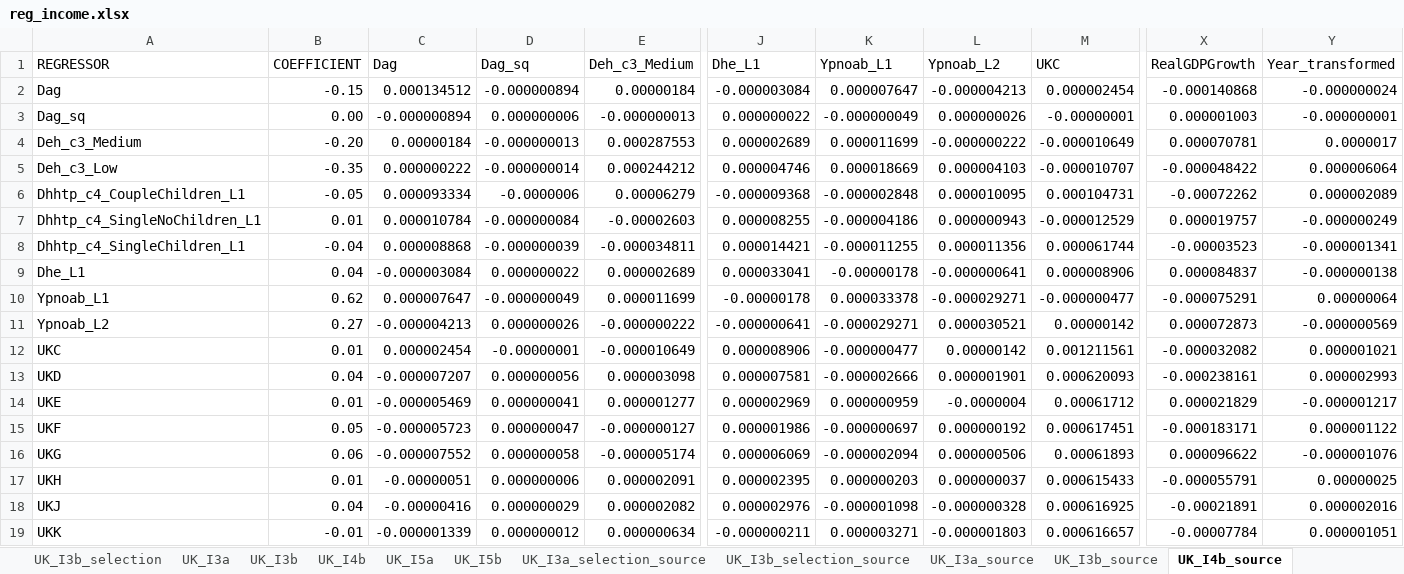
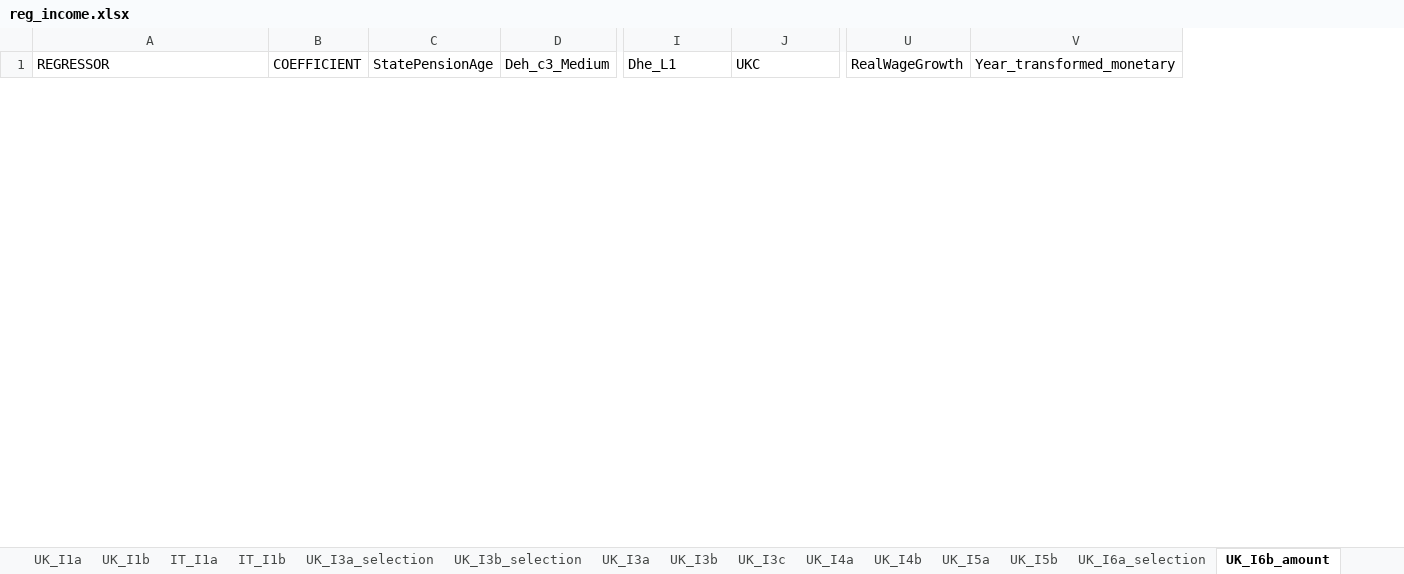
Before and after one commit to centreformicrosimulation/SimPaths, an Excel workbook: input/reg_income.xlsx, sheet UK_I6b_amount, drawn as a sheet; only a part is shown, gaps mark what is left out; values as stored, in another font and other column widths than the file's, no borders; removed rows and columns are numbered as before the commit, all else as after; rows hold the shown columns only; the diff covers the shown part only; the diff names each change by its address in the sheet, - before the commit and + after, or states it on an @@ line.

```diff
--- a/input/reg_income.xlsx (sheet UK_I6b_amount)
+++ b/input/reg_income.xlsx (sheet UK_I6b_amount)
-sheet tab: UK_I3a_source
+sheet tab: UK_I6a_selection
-sheet tab: UK_I4b_source
+sheet tab: UK_I6b_amount
-sheet tab: UK_I3a_selection_source
-sheet tab: UK_I3b_selection_source
-sheet tab: UK_I3b_source
+sheet tab: UK_I1a
+sheet tab: UK_I1b
+sheet tab: IT_I1a
+sheet tab: IT_I1b
+sheet tab: UK_I3c
+sheet tab: UK_I4a
-column C (Dag), empty
-column D (Dag_sq), empty
+column C (StatePensionAge), empty
-column K (Ypnoab_L1), empty
-column L (Ypnoab_L2), empty
-column X (RealGDPGrowth), empty
-column Y (Year_transformed), empty
+column U (RealWageGrowth), empty
+column V (Year_transformed_monetary), empty
-row 2: Dag | -0.15 | 0.000134512 | -0.000000894 | 0.00000184 | -0.000003084 | 0.000007647 | -0.000004213 | 0.000002454 | -0.000140868 | -0.000000024
-row 3: Dag_sq | 0.00 | -0.000000894 | 0.000000006 | -0.000000013 | 0.000000022 | -0.000000049 | 0.000000026 | -0.00000001 | 0.000001003 | -0.000000001
-row 4: Deh_c3_Medium | -0.20 | 0.00000184 | -0.000000013 | 0.000287553 | 0.000002689 | 0.000011699 | -0.000000222 | -0.000010649 | 0.000070781 | 0.0000017
-row 5: Deh_c3_Low | -0.35 | 0.000000222 | -0.000000014 | 0.000244212 | 0.000004746 | 0.000018669 | 0.000004103 | -0.000010707 | -0.000048422 | 0.000006064
-row 6: Dhhtp_c4_CoupleChildren_L1 | -0.05 | 0.000093334 | -0.0000006 | 0.00006279 | -0.000009368 | -0.000002848 | 0.000010095 | 0.000104731 | -0.00072262 | 0.000002089
-row 7: Dhhtp_c4_SingleNoChildren_L1 | 0.01 | 0.000010784 | -0.000000084 | -0.00002603 | 0.000008255 | -0.000004186 | 0.000000943 | -0.000012529 | 0.000019757 | -0.000000249
-row 8: Dhhtp_c4_SingleChildren_L1 | -0.04 | 0.000008868 | -0.000000039 | -0.000034811 | 0.000014421 | -0.000011255 | 0.000011356 | 0.000061744 | -0.00003523 | -0.000001341
-row 9: Dhe_L1 | 0.04 | -0.000003084 | 0.000000022 | 0.000002689 | 0.000033041 | -0.00000178 | -0.000000641 | 0.000008906 | 0.000084837 | -0.000000138
-row 10: Ypnoab_L1 | 0.62 | 0.000007647 | -0.000000049 | 0.000011699 | -0.00000178 | 0.000033378 | -0.000029271 | -0.000000477 | -0.000075291 | 0.00000064
-row 11: Ypnoab_L2 | 0.27 | -0.000004213 | 0.000000026 | -0.000000222 | -0.000000641 | -0.000029271 | 0.000030521 | 0.00000142 | 0.000072873 | -0.000000569
-row 12: UKC | 0.01 | 0.000002454 | -0.00000001 | -0.000010649 | 0.000008906 | -0.000000477 | 0.00000142 | 0.001211561 | -0.000032082 | 0.000001021
-row 13: UKD | 0.04 | -0.000007207 | 0.000000056 | 0.000003098 | 0.000007581 | -0.000002666 | 0.000001901 | 0.000620093 | -0.000238161 | 0.000002993
-row 14: UKE | 0.01 | -0.000005469 | 0.000000041 | 0.000001277 | 0.000002969 | 0.000000959 | -0.0000004 | 0.00061712 | 0.000021829 | -0.000001217
-row 15: UKF | 0.05 | -0.000005723 | 0.000000047 | -0.000000127 | 0.000001986 | -0.000000697 | 0.000000192 | 0.000617451 | -0.000183171 | 0.000001122
-row 16: UKG | 0.06 | -0.000007552 | 0.000000058 | -0.000005174 | 0.000006069 | -0.000002094 | 0.000000506 | 0.00061893 | 0.000096622 | -0.000001076
-row 17: UKH | 0.01 | -0.00000051 | 0.000000006 | 0.000002091 | 0.000002395 | 0.000000203 | 0.000000037 | 0.000615433 | -0.000055791 | 0.00000025
-row 18: UKJ | 0.04 | -0.00000416 | 0.000000029 | 0.000002082 | 0.000002976 | -0.000001098 | -0.000000328 | 0.000616925 | -0.00021891 | 0.000002016
-row 19: UKK | -0.01 | -0.000001339 | 0.000000012 | 0.000000634 | -0.000000211 | 0.000003271 | -0.000001803 | 0.000616657 | -0.00007784 | 0.000001051
```
Also changed, not shown: 21 added rows and 6 removed rows elsewhere in this sheet, sheet UK_I3b_selection, sheet UK_I3b, sheet UK_I5b, sheet UK_I5a, sheet UK_I4b, sheet UK_I6a_selection, 3 more sheets, other sheet tabs, input/reg_RMSE.xlsx, input/reg_employmentSelection.xlsx, 9 other files.
